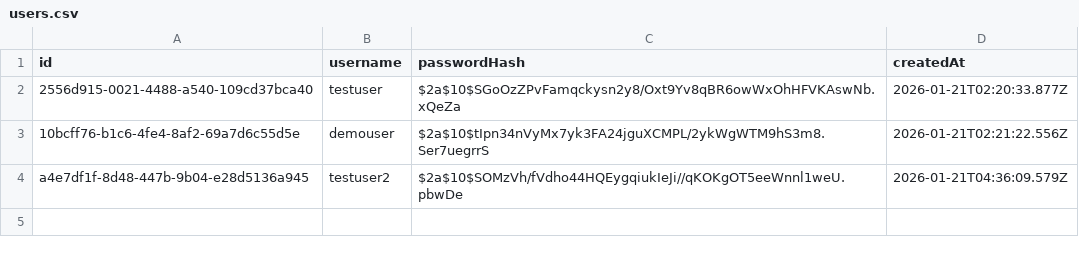
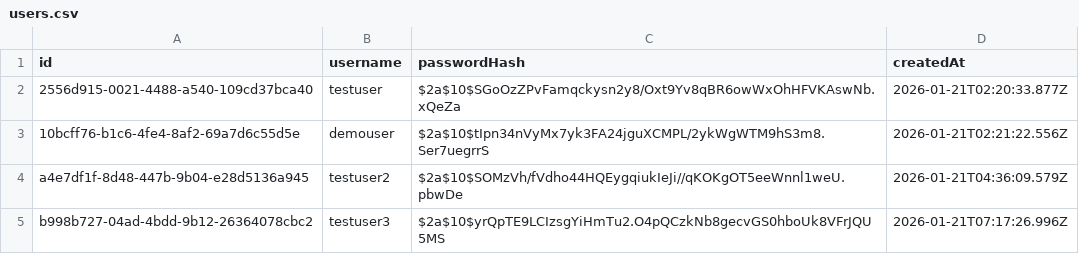
Before and after one commit to B5-Software/meowspeechkit-a, a CSV file: data/users.csv, drawn as a sheet.

```diff
--- a/data/users.csv
+++ b/data/users.csv
@@ -4 +4,2 @@ id,username,passwordHash,createdAt
 a4e7df1f-8d48-447b-9b04-e28d5136a945,testuser2,$2a$10$SOMzVh/fVdho44HQEygqiukIeJi//qKOKgOT5eeWnnl1weU.pbwDe,2026-01-21T04:36:09.579Z
+b998b727-04ad-4bdd-9b12-26364078cbc2,testuser3,$2a$10$yrQpTE9LCIzsgYiHmTu2.O4pQCzkNb8gecvGS0hboUk8VFrJQU5MS,2026-01-21T07:17:26.996Z
```
Also changed, not shown: 7 other files.
